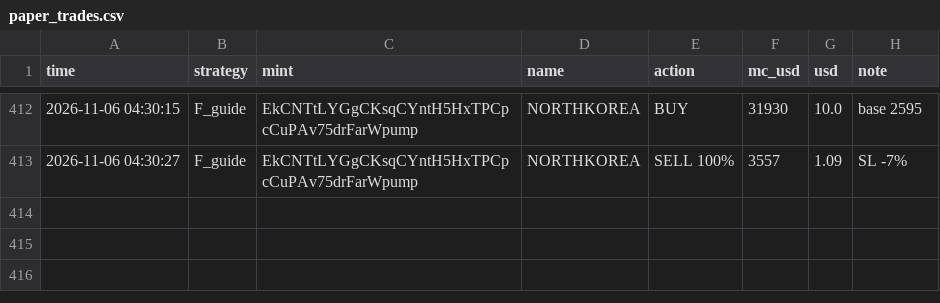
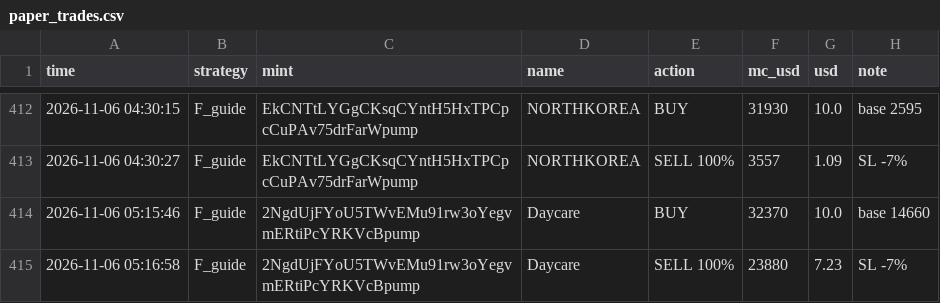
Before and after one commit to mohit1337890-rgb/pump-paper-bot, a CSV file: paper_trades.csv, drawn as a sheet; only a part is shown, gaps mark what is left out; the diff names each change by its address in the sheet, - before the commit and + after, or states it on an @@ line.

Commit message:
paper bot update

```diff
--- a/paper_trades.csv
+++ b/paper_trades.csv
+row 414: 2026-11-06 05:15:46 | F_guide | 2NgdUjFYoU5TWvEMu91rw3oYegvmERtiPcYRKVcBpump | Daycare | BUY | 32370 | 10.0 | base 14660
+row 415: 2026-11-06 05:16:58 | F_guide | 2NgdUjFYoU5TWvEMu91rw3oYegvmERtiPcYRKVcBpump | Daycare | SELL 100% | 23880 | 7.23 | SL -7%
```
Also changed, not shown: 2 other files.
